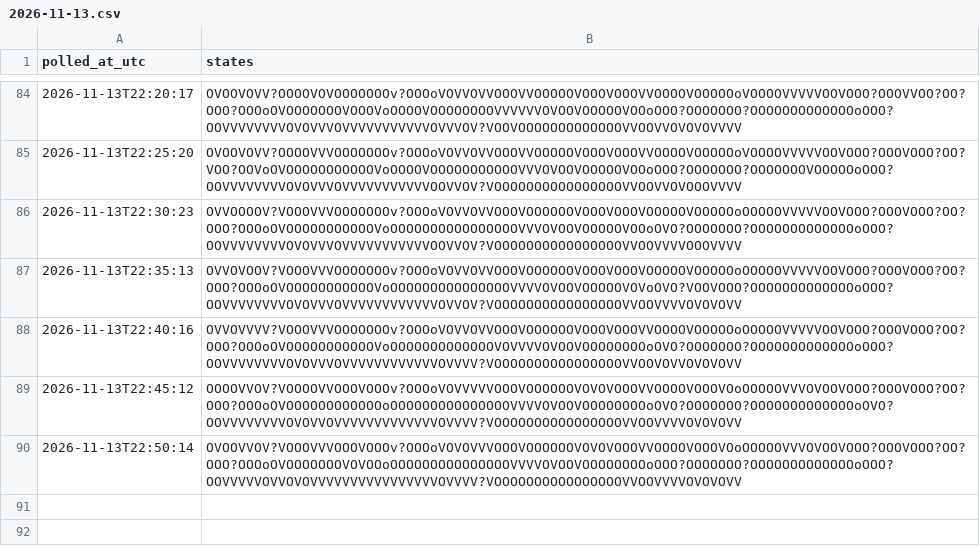
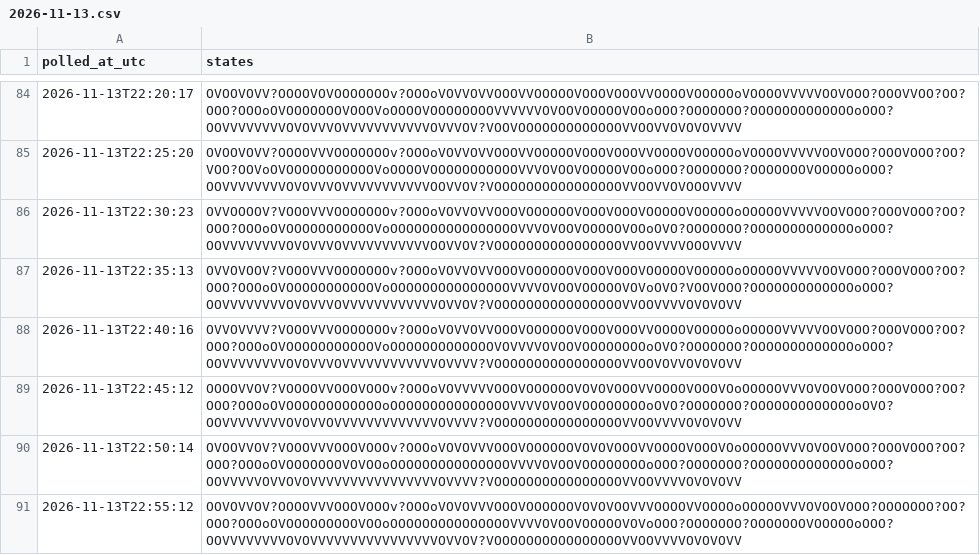
Before and after one commit to citina/curb-log, a CSV file: tools/data/ci/2026-11-13.csv, drawn as a sheet; only a part is shown, gaps mark what is left out.

Commit message:
poll 2026-11-13T22:55:16Z

```diff
--- a/tools/data/ci/2026-11-13.csv
+++ b/tools/data/ci/2026-11-13.csv
@@ -90 +90,2 @@ polled_at_utc,states
 2026-11-13T22:50:14,OVOOVVOV?VOOOVVVOOOVOOOv?OOOoVOVOVVVOOOVOOOOOOVOVOVOOOVVOOOOVOOOVOoOOOOOVVVOVOOVOOO?OOOVOOO?OO?OOO?OOOoOVOOOOOOOVOVOOoOOOOOOOOOOOOOOOVVVVOVOOVOOOOOOOOoOOO?OOOOOOO?OOOOOOOOOOOOOoOOO?OOVVVVVOVVOVOVVVVVVVVVVVVVVVVOVVVV?VOOOOOOOOOOOOOOOOVVOOVVVVOVOVOVV
+2026-11-13T22:55:12,OOVOVVOV?OOOOVVVOOOVOOOv?OOOoVOVOVVVOOOVOOOOOOVOVOVOOVVVOOOOVVOOOOoOOOOOVVVOVOOVOOO?OOOOOOO?OO?OOO?OOOoOVOOOOOOOOOVOOoOOOOOOOOOOOOOOOVVVVOVOOVOOOOOVOVoOOO?OOOOOOO?OOOOOOOVOOOOOoOOO?OOVVVVVVVVOVOVVVVVVVVVVVVVVVVOVVOV?VOOOOOOOOOOOOOOOOVVOOVVVVOVOVOVV
```
